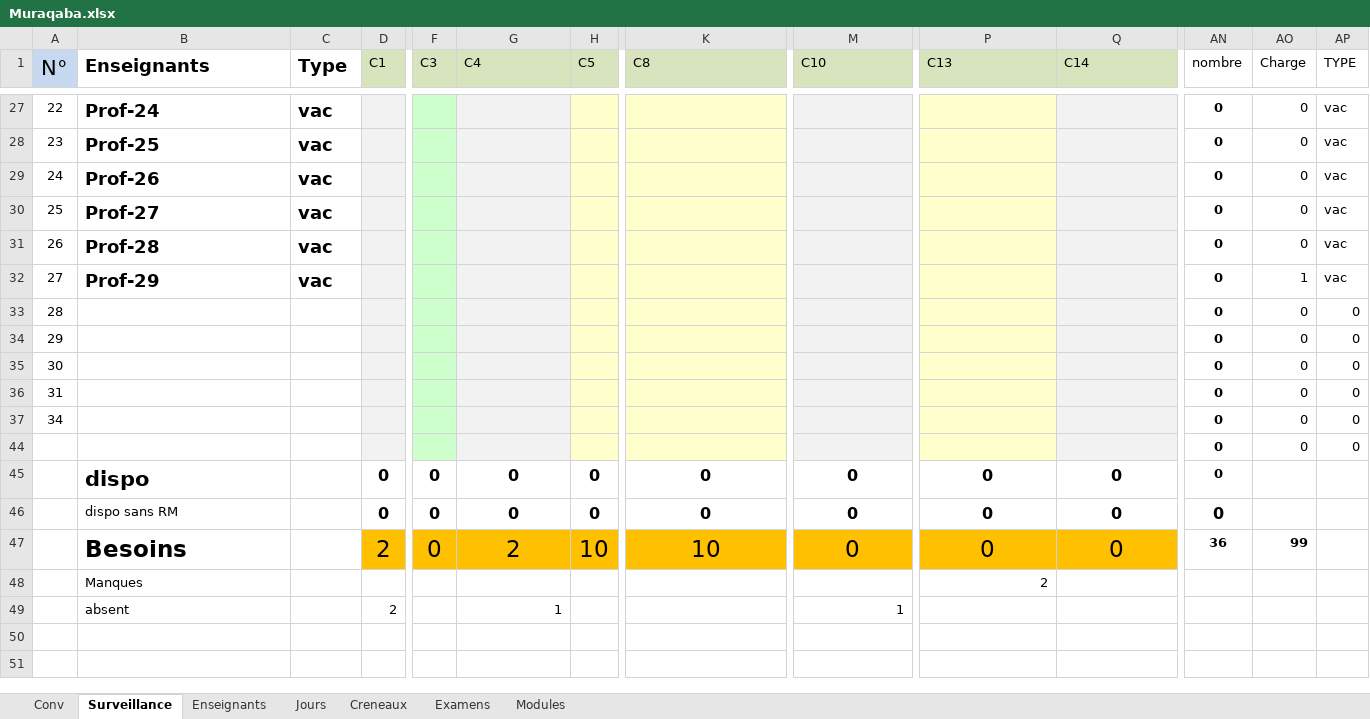
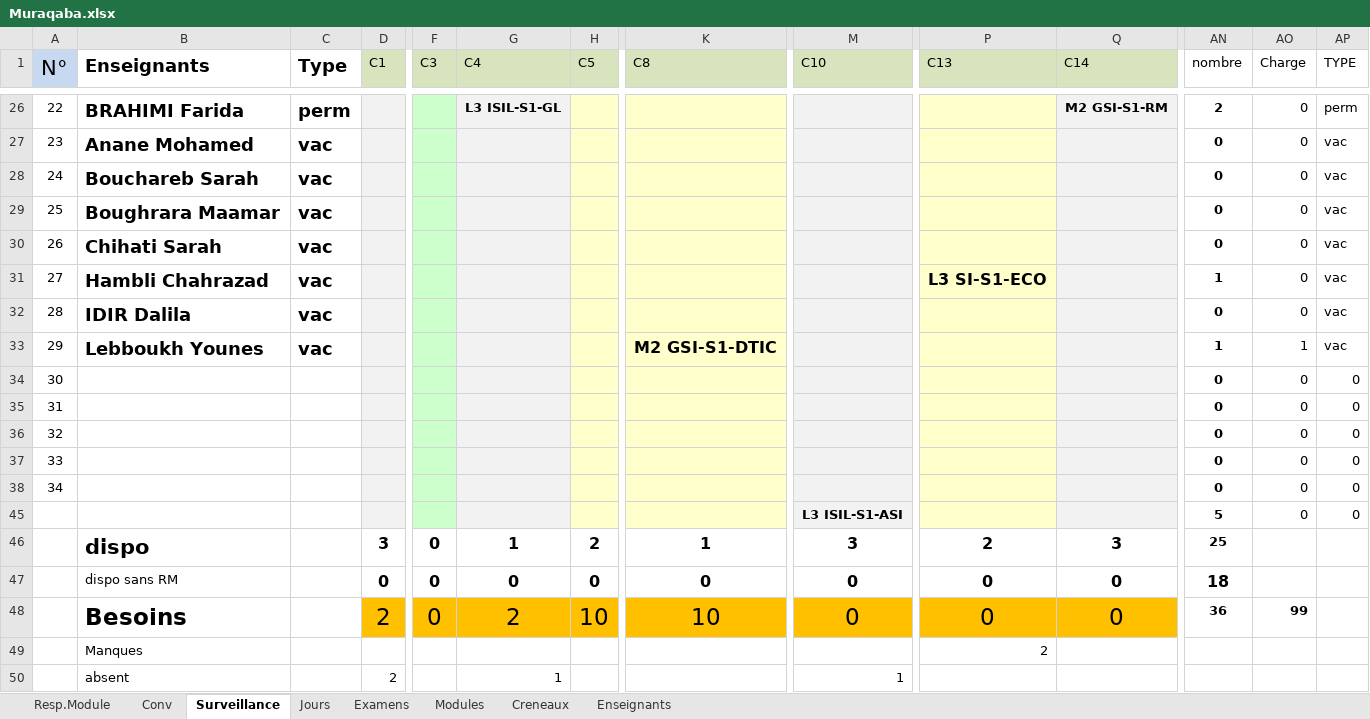
Before and after one commit to linuxscout/examanager, an Excel workbook: Muraqaba.xlsx, sheet Surveillance, drawn as a sheet; only a part is shown, gaps mark what is left out; values as stored, in another font and other column widths than the file's, no borders; conditional formats not drawn; removed rows and columns are numbered as before the commit, all else as after; rows hold the shown columns only; the diff covers the shown part only; the diff names each change by its address in the sheet, - before the commit and + after, or states it on an @@ line.

```diff
--- a/Muraqaba.xlsx (sheet Surveillance)
+++ b/Muraqaba.xlsx (sheet Surveillance)
+sheet tab: Resp.Module
@@ sheet tab order changed: Resp.Module | Conv | Surveillance | Jours | Examens | Modules | Creneaux | Enseignants @@
-B26 (Enseignants): Prof-24
+B26 (Enseignants): BRAHIMI Farida
-C26 (Type): vac
+C26 (Type): perm
-G26 (C4): (empty)
+G26 (C4): L3 ISIL-S1-GL
-Q26 (C14): (empty)
+Q26 (C14): M2 GSI-S1-RM
-AN26 (nombre): 0
+AN26 (nombre): 2
-AP26 (TYPE): vac
+AP26 (TYPE): perm
-B27 (Enseignants): Prof-25
+B27 (Enseignants): Anane Mohamed
-B28 (Enseignants): Prof-26
+B28 (Enseignants): Bouchareb Sarah
-B29 (Enseignants): Prof-27
+B29 (Enseignants): Boughrara Maamar
-B30 (Enseignants): Prof-28
+B30 (Enseignants): Chihati Sarah
-B31 (Enseignants): Prof-29
+B31 (Enseignants): Hambli Chahrazad
-P31 (C13): (empty)
+P31 (C13): L3 SI-S1-ECO
-AN31 (nombre): 0
+AN31 (nombre): 1
-AO31 (Charge): 1
+AO31 (Charge): 0
-B32 (Enseignants): (empty)
+B32 (Enseignants): IDIR Dalila
-C32:C33 (Type): (empty)
+C32:C33 (Type): vac
-AP32:AP33 (TYPE): 0
+AP32:AP33 (TYPE): vac
-B33 (Enseignants): (empty)
+B33 (Enseignants): Lebboukh Younes
-K33 (C8): (empty)
+K33 (C8): M2 GSI-S1-DTIC
-AN33 (nombre): 0
+AN33 (nombre): 1
-AO33 (Charge): 0
+AO33 (Charge): 1
+row 36: 32 |  |  |  |  |  |  |  |  |  |  | 0 | 0 | 0
+row 37: 33 |  |  |  |  |  |  |  |  |  |  | 0 | 0 | 0
-M45 (C10): (empty)
+M45 (C10): L3 ISIL-S1-ASI
-AN45 (nombre): 0
+AN45 (nombre): 5
-row 45:  | dispo |  | 0 | 0 | 0 | 0 | 0 | 0 | 0 | 0 | 0
+row 46:  | dispo |  | 3 | 0 | 1 | 2 | 1 | 3 | 2 | 3 | 25
-AN47 (nombre): 0
+AN47 (nombre): 18
```
Also changed, not shown: 2 added rows, 3 removed rows and 65 edited cells elsewhere in this sheet, sheet Modules, sheet Examens, sheet Enseignants, sheet Jours, sheet Conv, formulas that keep their value, hidden cells, charts or pictures, 1 other file.
